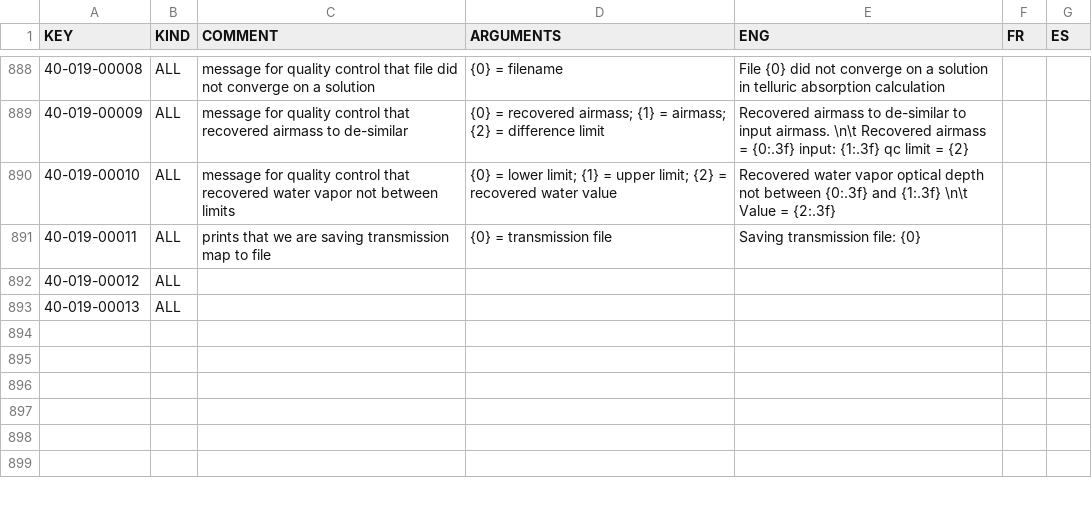
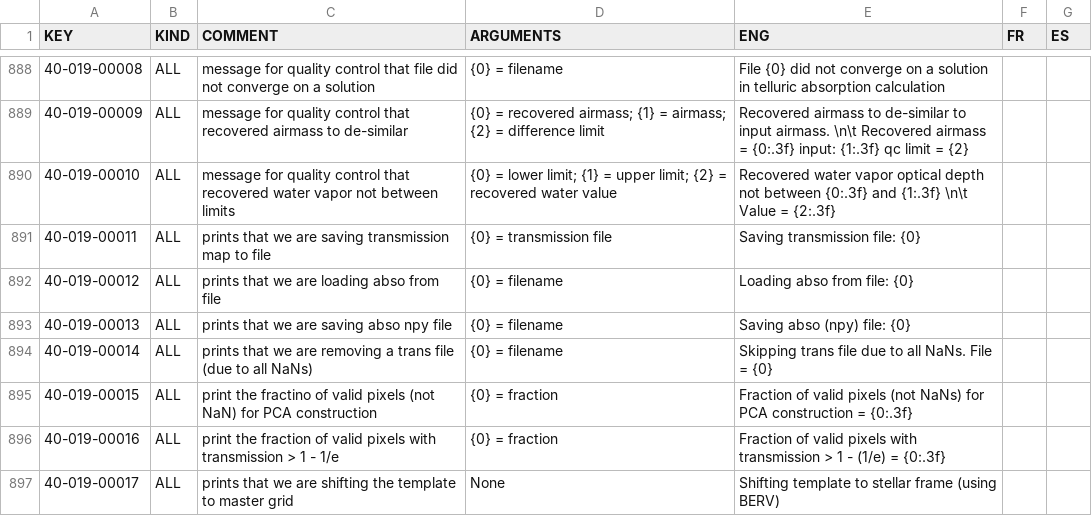
Before and after one commit to njcuk9999/apero-drs, a CSV file: INTROOT2/terrapipe/locale/databases/error.csv, drawn as a sheet; only a part is shown, gaps mark what is left out; the shorter side is filled out with more unchanged rows; the diff covers the shown part only.

```diff
--- a/INTROOT2/terrapipe/locale/databases/error.csv
+++ b/INTROOT2/terrapipe/locale/databases/error.csv
@@ -891,3 +891,7 @@
 "40-019-00011","ALL","prints that we are saving transmission map to file","{0} = transmission file","Saving transmission file: {0}","",""
-"40-019-00012","ALL","","","","",""
-"40-019-00013","ALL","","","","",""
+"40-019-00012","ALL","prints that we are loading abso from file","{0} = filename","Loading abso from file: {0}","",""
+"40-019-00013","ALL","prints that we are saving abso npy file","{0} = filename","Saving abso (npy) file: {0}","",""
+"40-019-00014","ALL","prints that we are removing a trans file (due to all NaNs)","{0} = filename","Skipping trans file due to all NaNs. File = {0}","",""
+"40-019-00015","ALL","print the fractino of valid pixels (not NaN) for PCA construction","{0} = fraction","Fraction of valid pixels (not NaNs) for PCA construction = {0:.3f}","",""
+"40-019-00016","ALL","print the fraction of valid pixels with transmission > 1 - 1/e","{0} = fraction","Fraction of valid pixels with transmission > 1 - (1/e) = {0:.3f}","",""
+"40-019-00017","ALL","prints that we are shifting the template to master grid","None","Shifting template to stellar frame (using BERV)","",""
```
Also changed, not shown: 9 added rows and 33 edited cells elsewhere in this file, 2 other files.
